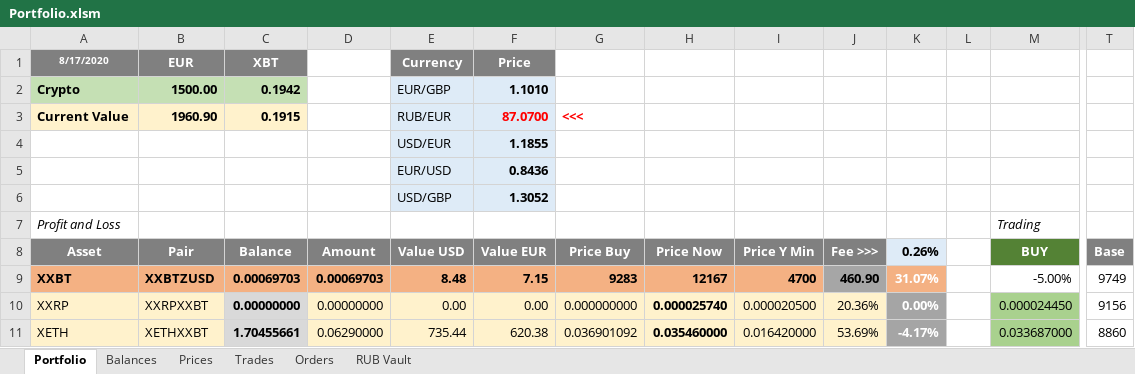
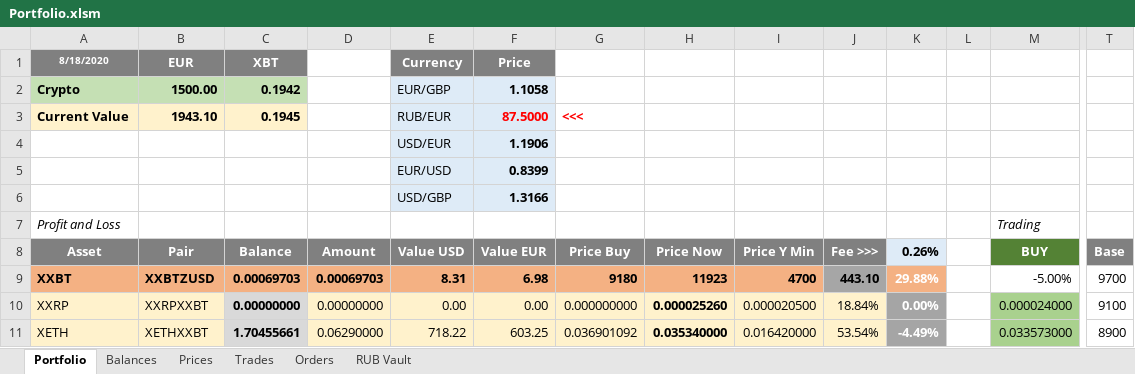
Before and after one commit to crackodeal/KrakenBot, an Excel workbook: KrakenExcel/documents/Portfolio.xlsm, sheet Portfolio, drawn as a sheet; only a part is shown, gaps mark what is left out; values as stored, in another font and other column widths than the file's, no borders; charts and pictures and conditional formats not drawn; the diff covers the shown part only; the diff names each change by its address in the sheet, - before the commit and + after, or states it on an @@ line.

Commit message:
pp

```diff
--- a/KrakenExcel/documents/Portfolio.xlsm (sheet Portfolio)
+++ b/KrakenExcel/documents/Portfolio.xlsm (sheet Portfolio)
-A1 (Asset): 8/17/2020
+A1 (Asset): 8/18/2020
-F2 (Value EUR): 1.1010
+F2 (Value EUR): 1.1058
-B3 (Pair): 1960.90
+B3 (Pair): 1943.10
-C3 (Balance): 0.1915
+C3 (Balance): 0.1945
-F3 (Value EUR): 87.0700
+F3 (Value EUR): 87.5000
-F4 (Value EUR): 1.1855
+F4 (Value EUR): 1.1906
-F5 (Value EUR): 0.8436
+F5 (Value EUR): 0.8399
-F6 (Value EUR): 1.3052
+F6 (Value EUR): 1.3166
-E9 (Value USD): 8.48
+E9 (Value USD): 8.31
-F9 (Value EUR): 7.15
+F9 (Value EUR): 6.98
-G9 (Price Buy): 9283
+G9 (Price Buy): 9180
-H9 (Price Now): 12167
+H9 (Price Now): 11923
-J9 (Fee >>>): 460.90
+J9 (Fee >>>): 443.10
-K9 (0.26%): 31.07%
+K9 (0.26%): 29.88%
-T9 (Base): 9749
+T9 (Base): 9700
-H10 (Price Now): 0.000025740
+H10 (Price Now): 0.000025260
-J10 (Fee >>>): 20.36%
+J10 (Fee >>>): 18.84%
-M10 (BUY): 0.000024450
+M10 (BUY): 0.000024000
-T10 (Base): 9156
+T10 (Base): 9100
-E11 (Value USD): 735.44
+E11 (Value USD): 718.22
-F11 (Value EUR): 620.38
+F11 (Value EUR): 603.25
-H11 (Price Now): 0.035460000
+H11 (Price Now): 0.035340000
-J11 (Fee >>>): 53.69%
+J11 (Fee >>>): 53.54%
-K11 (0.26%): -4.17%
+K11 (0.26%): -4.49%
-M11 (BUY): 0.033687000
+M11 (BUY): 0.033573000
-T11 (Base): 8860
+T11 (Base): 8900
```
Also changed, not shown: 73 edited cells elsewhere in this sheet, sheet Prices, hidden cells.
